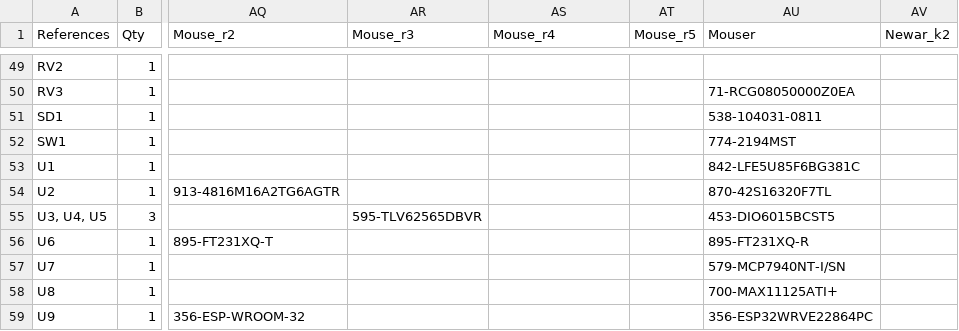
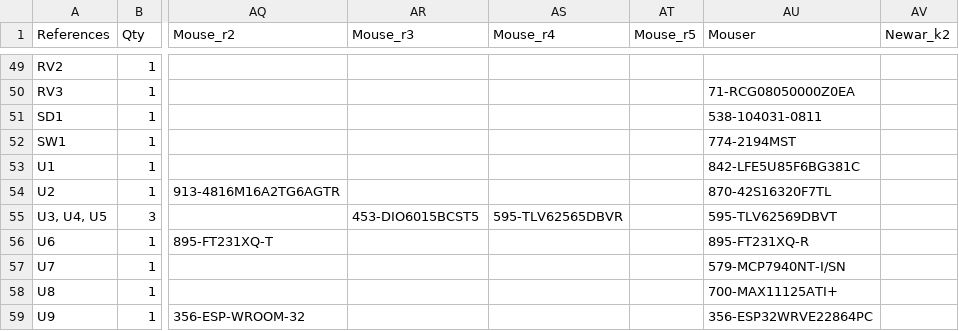
Before and after one commit to emard/ulx3s, a TSV file: 1-click-bom.tsv, drawn as a sheet; only a part is shown, gaps mark what is left out; the diff names each change by its address in the sheet, - before the commit and + after, or states it on an @@ line.

Commit message:
1-click BOM update

```diff
--- a/1-click-bom.tsv
+++ b/1-click-bom.tsv
-AR55 (Mouse_r3): 595-TLV62565DBVR
+AR55 (Mouse_r3): 453-DIO6015BCST5
-AS55 (Mouse_r4): (empty)
+AS55 (Mouse_r4): 595-TLV62565DBVR
-AU55 (Mouser): 453-DIO6015BCST5
+AU55 (Mouser): 595-TLV62569DBVT
```
